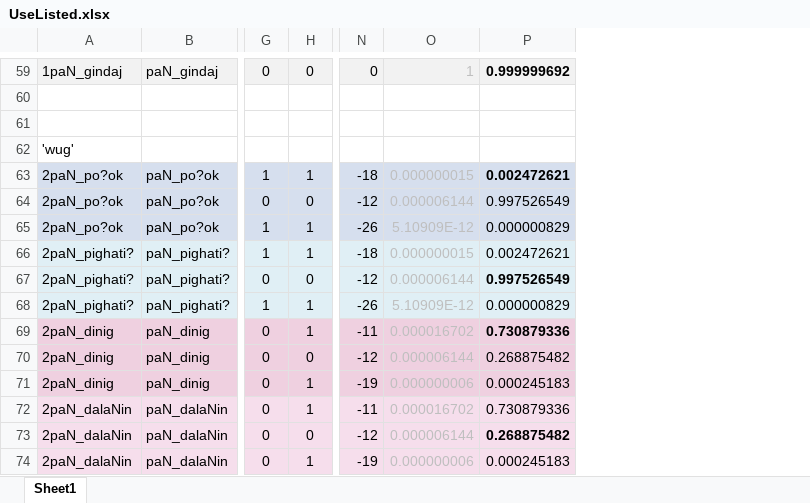
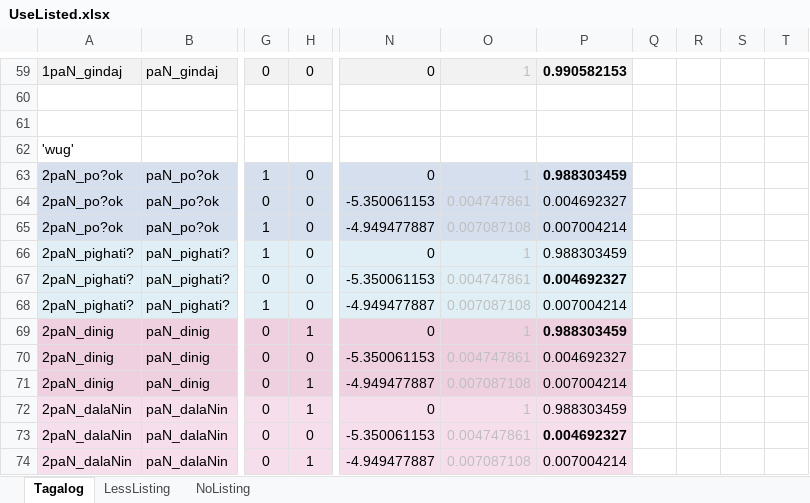
Before and after one commit to clairemoorecantwell/GSR_Learning, an Excel workbook: Combo/UseListed.xlsx, sheet Tagalog, drawn as a sheet; only a part is shown, gaps mark what is left out; values as stored, in another font and other column widths than the file's, no borders; removed rows and columns are numbered as before the commit, all else as after; the diff covers the shown part only; the diff names each change by its address in the sheet, - before the commit and + after, or states it on an @@ line.

```diff
--- a/Combo/UseListed.xlsx (sheet Tagalog)
+++ b/Combo/UseListed.xlsx (sheet Tagalog)
-sheet tab: Sheet1
+sheet tab: Tagalog
+sheet tab: LessListing
+sheet tab: NoListing
-column N, rows 59-74: 0 |  |  |  | -18 | -12 | -26 | -18 | -12 | -26 | -11 | -12 | -19 | -11 | -12 | -19
-column O, rows 59-74: 1 |  |  |  | 0.000000015 | 0.000006144 | 5.10909E-12 | 0.000000015 | 0.000006144 | 5.10909E-12 | 0.000016702 | 0.000006144 | 0.000000006 | 0.000016702 | 0.000006144 | 0.000000006
-column P, rows 59-74: 0.999999692 |  |  |  | 0.002472621 | 0.997526549 | 0.000000829 | 0.002472621 | 0.997526549 | 0.000000829 | 0.730879336 | 0.268875482 | 0.000245183 | 0.730879336 | 0.268875482 | 0.000245183
+column N, rows 59-74: 0 |  |  |  | 0 | -5.350061153 | -4.949477887 | 0 | -5.350061153 | -4.949477887 | 0 | -5.350061153 | -4.949477887 | 0 | -5.350061153 | -4.949477887
+column O, rows 59-74: 1 |  |  |  | 1 | 0.004747861 | 0.007087108 | 1 | 0.004747861 | 0.007087108 | 1 | 0.004747861 | 0.007087108 | 1 | 0.004747861 | 0.007087108
+column P, rows 59-74: 0.990582153 |  |  |  | 0.988303459 | 0.004692327 | 0.007004214 | 0.988303459 | 0.004692327 | 0.007004214 | 0.988303459 | 0.004692327 | 0.007004214 | 0.988303459 | 0.004692327 | 0.007004214
+column Q, empty
+column R, empty
+column S, empty
+column T, empty
-H63: 1
+H63: 0
-H65:H66: 1
+H65:H66: 0
-H68: 1
+H68: 0
```
Also changed, not shown: 11 added rows, 3 removed rows and 11 hidden or unhidden rows elsewhere in this sheet, 7 other files.
